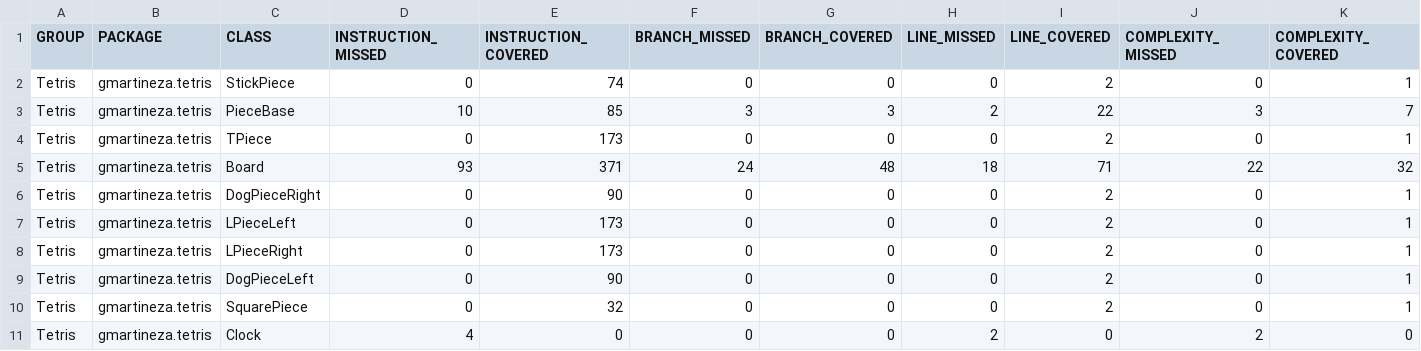
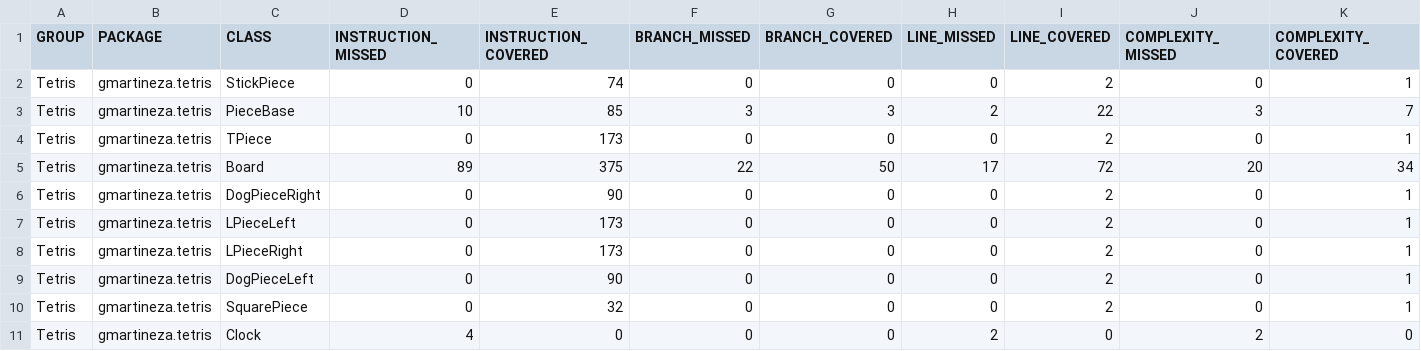
Before and after one commit to StivenAlexis/Tetris, a CSV file: target/my-reports/jacoco.csv, drawn as a sheet; only a part is shown; the diff names each change by its address in the sheet, - before the commit and + after, or states it on an @@ line.

```diff
--- a/target/my-reports/jacoco.csv
+++ b/target/my-reports/jacoco.csv
-D5 (INSTRUCTION_MISSED): 93
+D5 (INSTRUCTION_MISSED): 89
-E5 (INSTRUCTION_COVERED): 371
+E5 (INSTRUCTION_COVERED): 375
-F5 (BRANCH_MISSED): 24
+F5 (BRANCH_MISSED): 22
-G5 (BRANCH_COVERED): 48
+G5 (BRANCH_COVERED): 50
-H5 (LINE_MISSED): 18
+H5 (LINE_MISSED): 17
-I5 (LINE_COVERED): 71
+I5 (LINE_COVERED): 72
-J5 (COMPLEXITY_MISSED): 22
+J5 (COMPLEXITY_MISSED): 20
-K5 (COMPLEXITY_COVERED): 32
+K5 (COMPLEXITY_COVERED): 34
```
Also changed, not shown: 16 other files.
